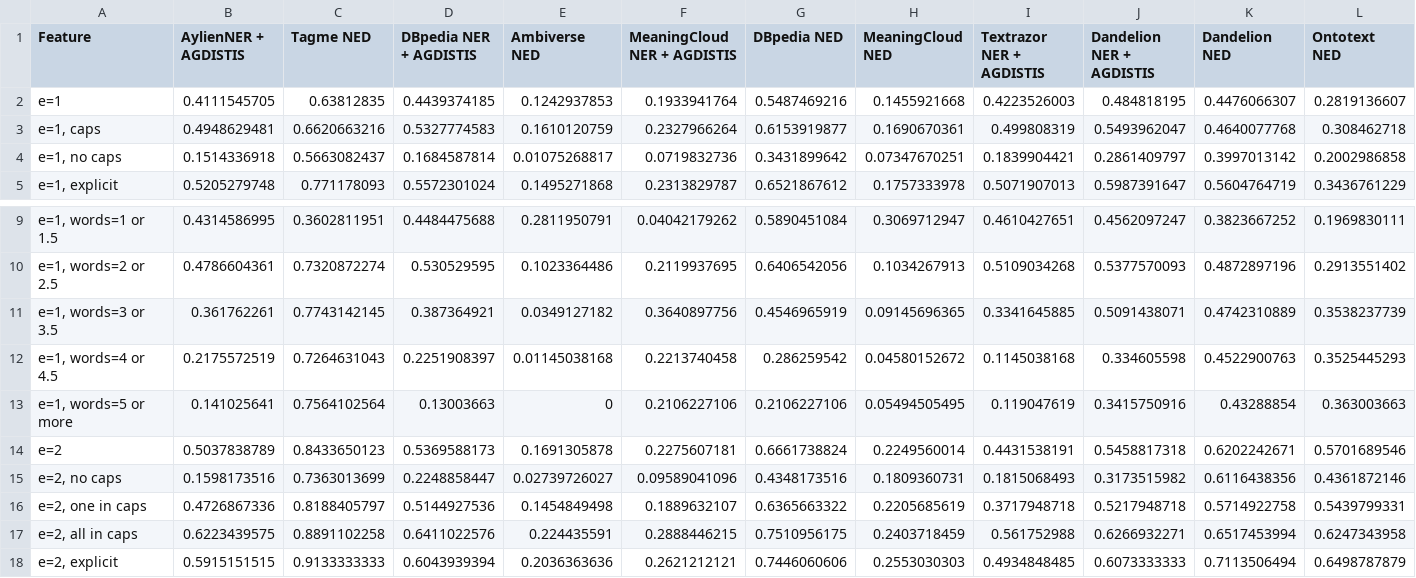
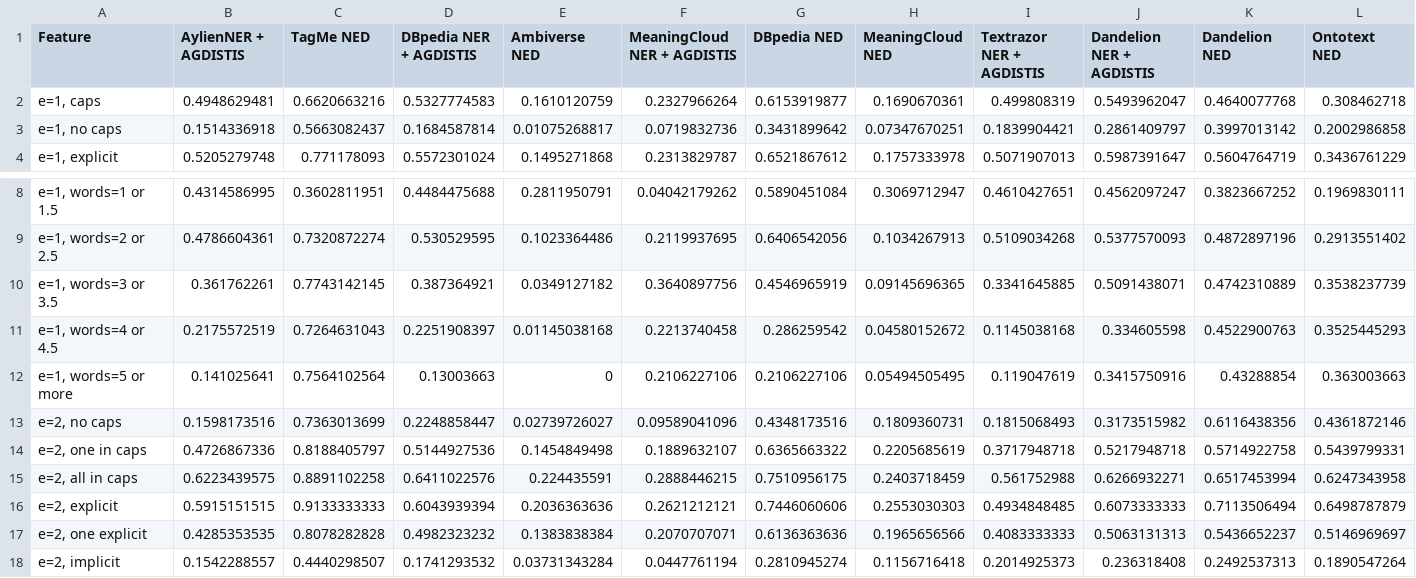
Before and after one commit to SmartDataAnalytics/QAComponents-analysis, a CSV file: Rplots/clustering/data/ned-precision.csv, drawn as a sheet; only a part is shown, gaps mark what is left out; the shorter side is filled out with more unchanged rows; rows hold the shown columns only; the diff names each change by its address in the sheet, - before the commit and + after, or states it on an @@ line.

```diff
--- a/Rplots/clustering/data/ned-precision.csv
+++ b/Rplots/clustering/data/ned-precision.csv
-C1: Tagme NED
+C1: TagMe NED
-row 2: e=1 | 0.4111545705 | 0.63812835 | 0.4439374185 | 0.1242937853 | 0.1933941764 | 0.5487469216 | 0.1455921668 | 0.4223526003 | 0.484818195 | 0.4476066307 | 0.2819136607
-row 14: e=2 | 0.5037838789 | 0.8433650123 | 0.5369588173 | 0.1691305878 | 0.2275607181 | 0.6661738824 | 0.2249560014 | 0.4431538191 | 0.5458817318 | 0.6202242671 | 0.5701689546
```
Also changed, not shown: Rplots/clustering/data/ned-fscore.csv, Rplots/clustering/data/ned-recall.csv, 46 other files.
